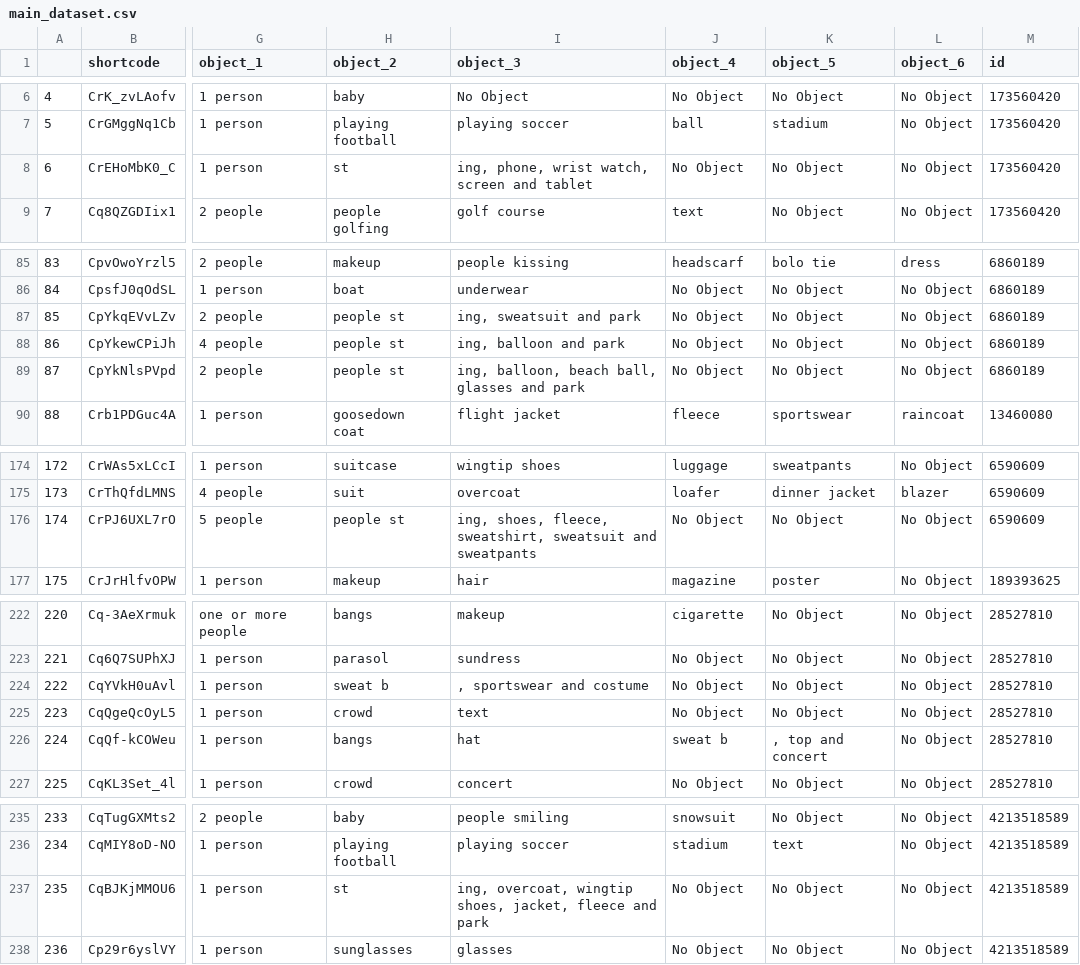
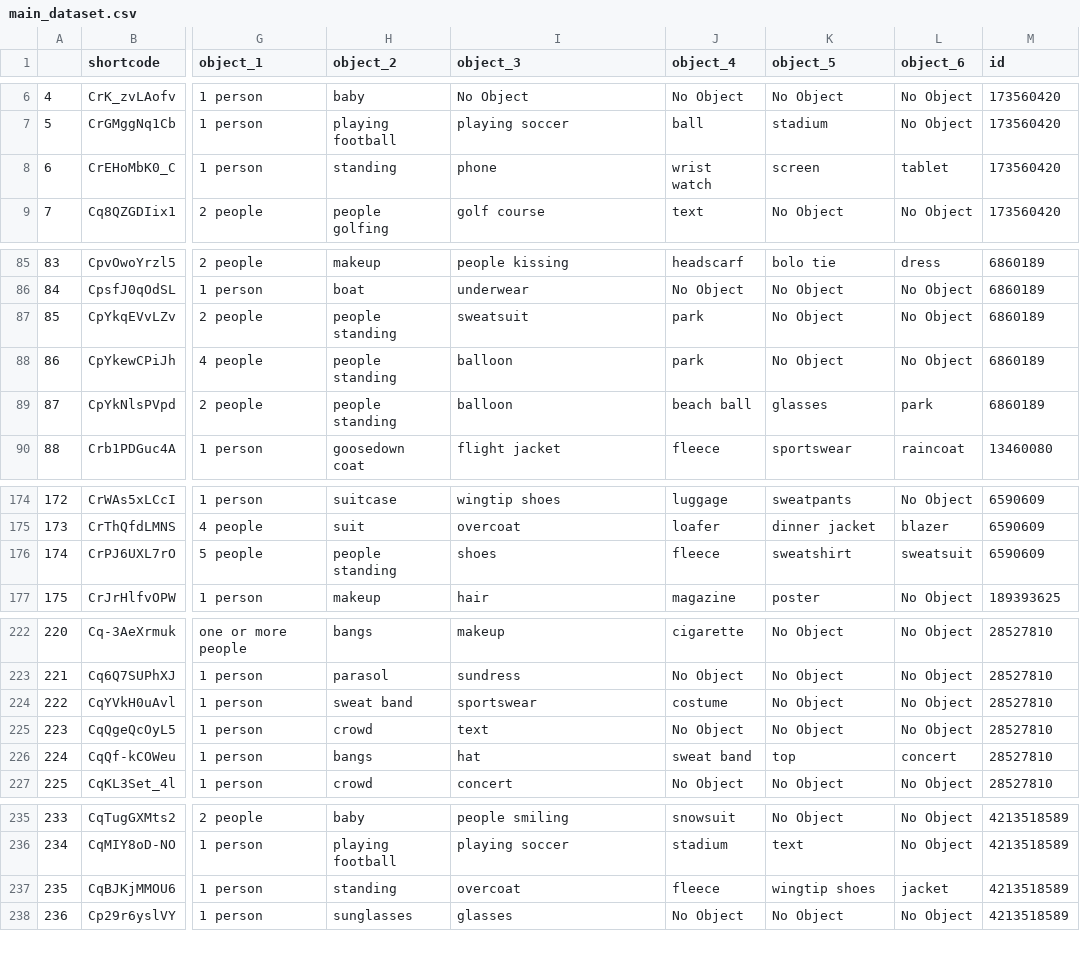
Before and after one commit to SimplyRamin/Insta_like_prediction_310ai_competition, a CSV file: Data/main_dataset.csv, drawn as a sheet; only a part is shown, gaps mark what is left out; the diff covers the shown part only; the diff names each change by its address in the sheet, - before the commit and + after, or states it on an @@ line.

Commit message:
starting modeling phase, fixing some issues in data.

```diff
--- a/Data/main_dataset.csv
+++ b/Data/main_dataset.csv
-H8 (object_2): st
+H8 (object_2): standing
-I8 (object_3): ing, phone, wrist watch, screen and tablet
+I8 (object_3): phone
-J8 (object_4): No Object
+J8 (object_4): wrist watch
-K8 (object_5): No Object
+K8 (object_5): screen
-L8 (object_6): No Object
+L8 (object_6): tablet
-H87:H89 (object_2): people st
+H87:H89 (object_2): people standing
-I87 (object_3): ing, sweatsuit and park
+I87 (object_3): sweatsuit
-J87:J88 (object_4): No Object
+J87:J88 (object_4): park
-I88 (object_3): ing, balloon and park
+I88 (object_3): balloon
-I89 (object_3): ing, balloon, beach ball, glasses and park
+I89 (object_3): balloon
-J89 (object_4): No Object
+J89 (object_4): beach ball
-K89 (object_5): No Object
+K89 (object_5): glasses
-L89 (object_6): No Object
+L89 (object_6): park
-H176 (object_2): people st
+H176 (object_2): people standing
-I176 (object_3): ing, shoes, fleece, sweatshirt, sweatsuit and sweatpants
+I176 (object_3): shoes
-J176 (object_4): No Object
+J176 (object_4): fleece
-K176 (object_5): No Object
+K176 (object_5): sweatshirt
-L176 (object_6): No Object
+L176 (object_6): sweatsuit
-H224 (object_2): sweat b
+H224 (object_2): sweat band
-I224 (object_3): , sportswear and costume
+I224 (object_3): sportswear
-J224 (object_4): No Object
+J224 (object_4): costume
-J226 (object_4): sweat b
+J226 (object_4): sweat band
-K226 (object_5): , top and concert
+K226 (object_5): top
-L226 (object_6): No Object
+L226 (object_6): concert
-H237 (object_2): st
+H237 (object_2): standing
-I237 (object_3): ing, overcoat, wingtip shoes, jacket, fleece and park
+I237 (object_3): overcoat
-J237 (object_4): No Object
+J237 (object_4): fleece
-K237 (object_5): No Object
+K237 (object_5): wingtip shoes
-L237 (object_6): No Object
+L237 (object_6): jacket
```
Also changed, not shown: 18 edited cells elsewhere in this file, Data/posts.csv, 2 other files.
